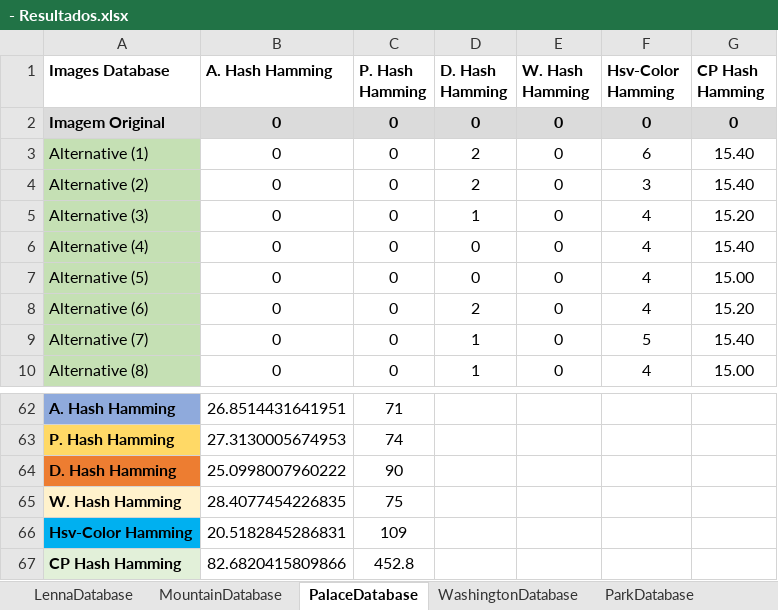
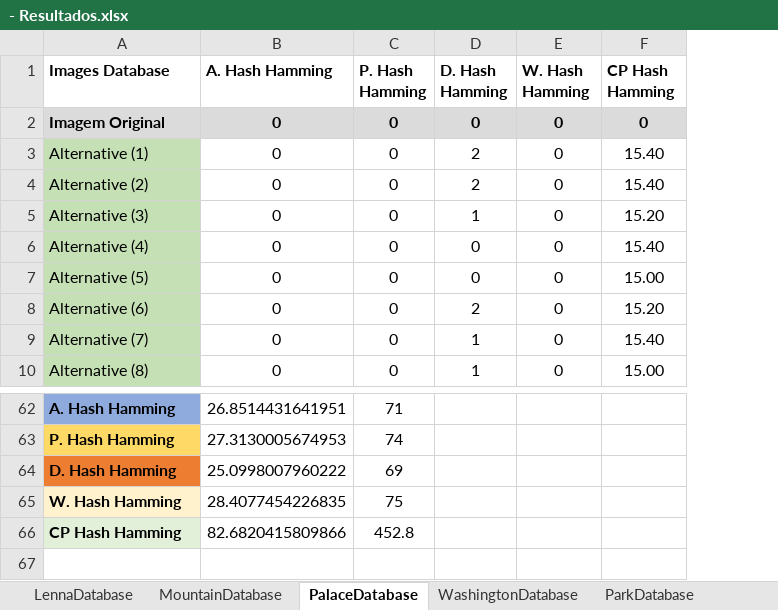
Before and after one commit to jrafa1607/Evaluation-of-Perceptual-Hash-Algorithms, an Excel workbook: Results/- Resultados.xlsx, sheet PalaceDatabase, drawn as a sheet; only a part is shown, gaps mark what is left out; values as stored, in another font and other column widths than the file's, no borders; charts and pictures not drawn; the diff names each change by its address in the sheet, - before the commit and + after, or states it on an @@ line.

```diff
--- a/Results/- Resultados.xlsx (sheet PalaceDatabase)
+++ b/Results/- Resultados.xlsx (sheet PalaceDatabase)
-column F (Hsv-Color Hamming), rows 2-10: 0 | 6 | 3 | 4 | 4 | 4 | 4 | 5 | 4
-C64 (P. Hash Hamming): 90
+C64 (P. Hash Hamming): 69
-row 66: Hsv-Color Hamming | 20.5182845286831 | 109
```
Also changed, not shown: sheet WashingtonDatabase, sheet ParkDatabase, sheet LennaDatabase, sheet MountainDatabase, charts or pictures, Results/- Hash Perceptual.xlsx, 6 other files.
